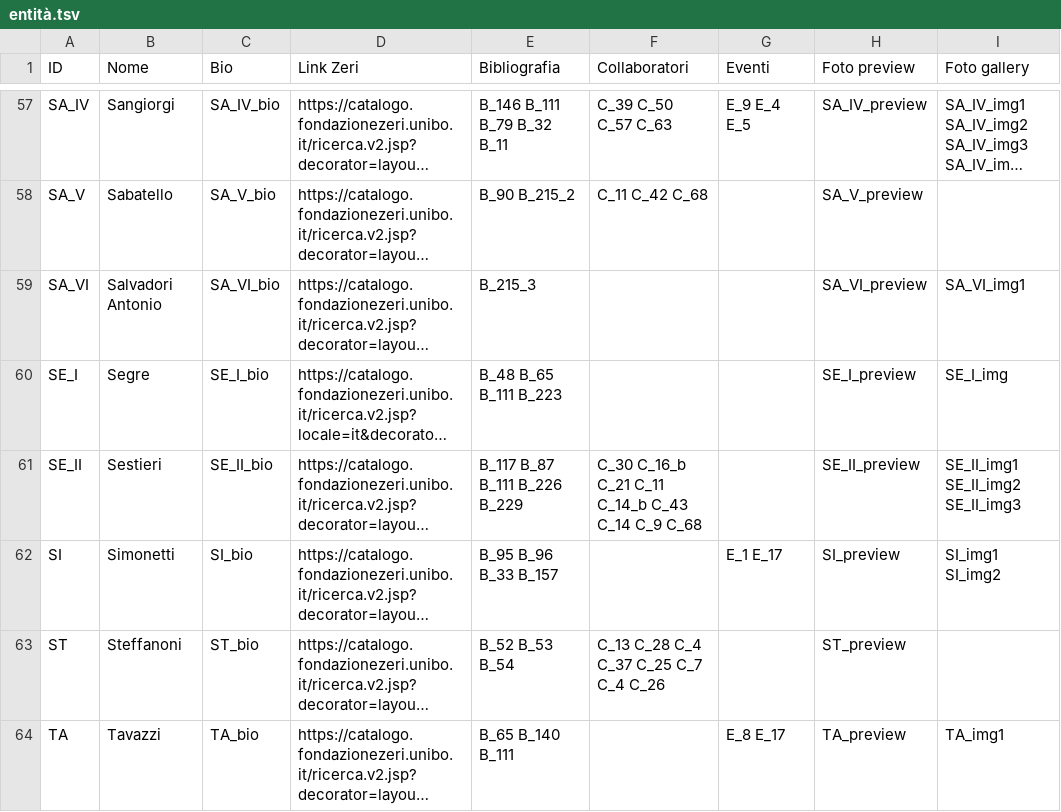
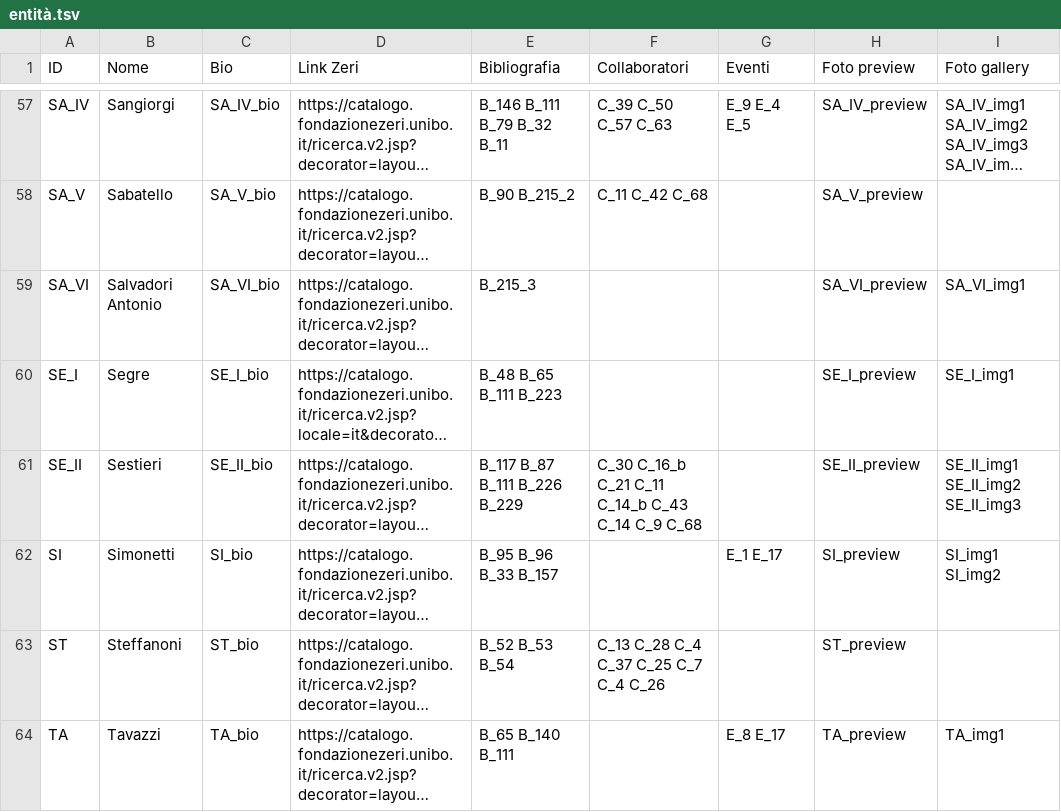
Before and after one commit to FondazioneFedericoZeri/Mercato_dell_arte, a TSV file: data/entità.tsv, drawn as a sheet; only a part is shown, gaps mark what is left out; long unchanged cells end in …; the diff names each change by its address in the sheet, - before the commit and + after, or states it on an @@ line.

```diff
--- a/data/entità.tsv
+++ b/data/entità.tsv
-I60 (Foto gallery): SE_I_img
+I60 (Foto gallery): SE_I_img1
```
Also changed, not shown: data/persone.tsv, 14 other files.
